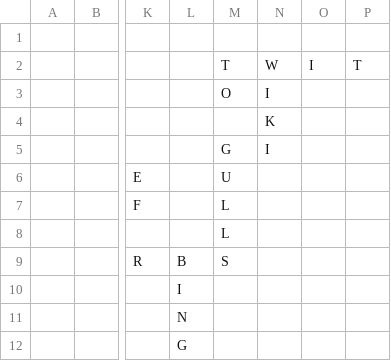
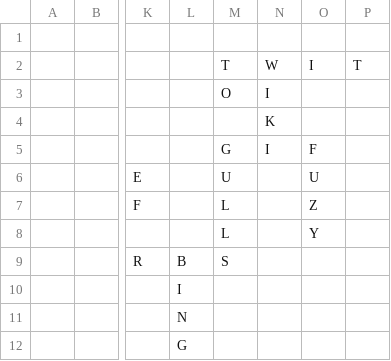
Before and after one commit to daflad/scrabble.nehpets.co.uk, a CSV file: scrabble.csv, drawn as a sheet; only a part is shown, gaps mark what is left out; the diff names each change by its address in the sheet, - before the commit and + after, or states it on an @@ line.

Commit message:
Game 2020/05/24;Player=Stephen;Turn=3

```diff
--- a/scrabble.csv
+++ b/scrabble.csv
-O5: (empty)
+O5: F
-O6: (empty)
+O6: U
-O7: (empty)
+O7: Z
-O8: (empty)
+O8: Y
```
